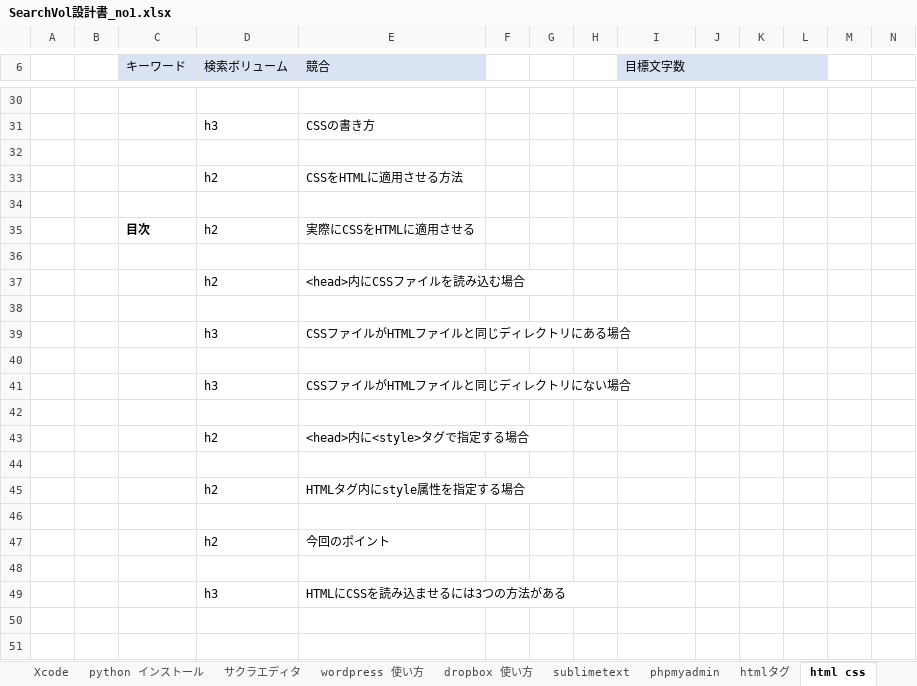
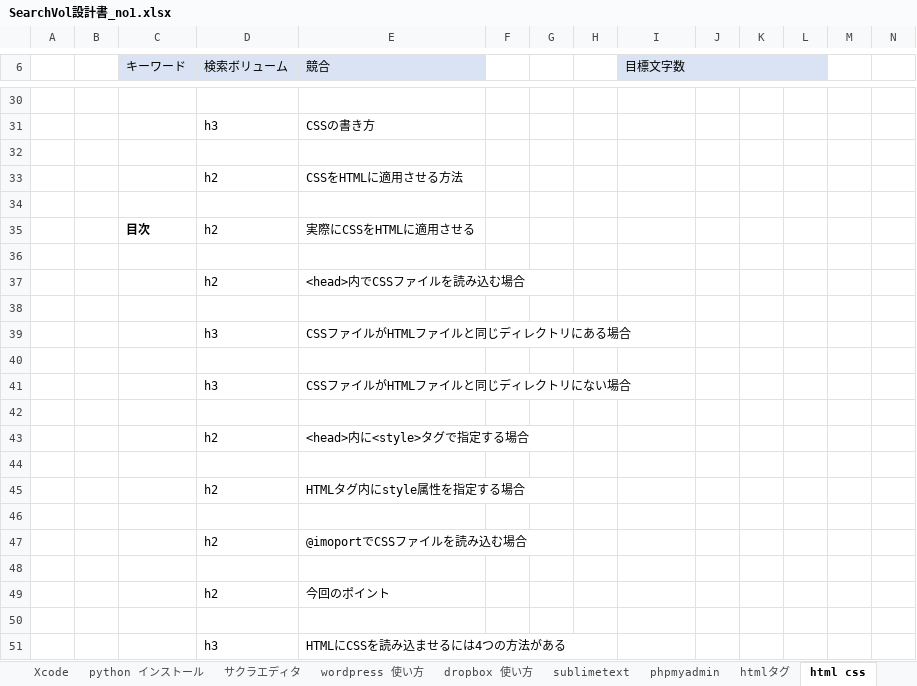
Before and after one commit to soshi16/demo2, an Excel workbook: 記事設計/SearchVol設計書_no1.xlsx, sheet html css, drawn as a sheet; only a part is shown, gaps mark what is left out; values as stored, in another font and other column widths than the file's, no borders; addresses are those after the commit; rows hold the shown columns only; the diff names each change by its address in the sheet, - before the commit and + after, or states it on an @@ line.

```diff
--- a/記事設計/SearchVol設計書_no1.xlsx (sheet html css)
+++ b/記事設計/SearchVol設計書_no1.xlsx (sheet html css)
-E37 (競合): <head>内にCSSファイルを読み込む場合
+E37 (競合): <head>内でCSSファイルを読み込む場合
+row 47:  |  |  | h2 | @imoportでCSSファイルを読み込む場合
+row 48: (empty)
-E51 (競合): HTMLにCSSを読み込ませるには3つの方法がある
+E51 (競合): HTMLにCSSを読み込ませるには4つの方法がある
```
Also changed, not shown: sheet CSS アニメーション, other sheet tabs, 実績管理表_flytech.xlsx, 記事設計/python設計書_no1 .xlsx, 1 other file.
